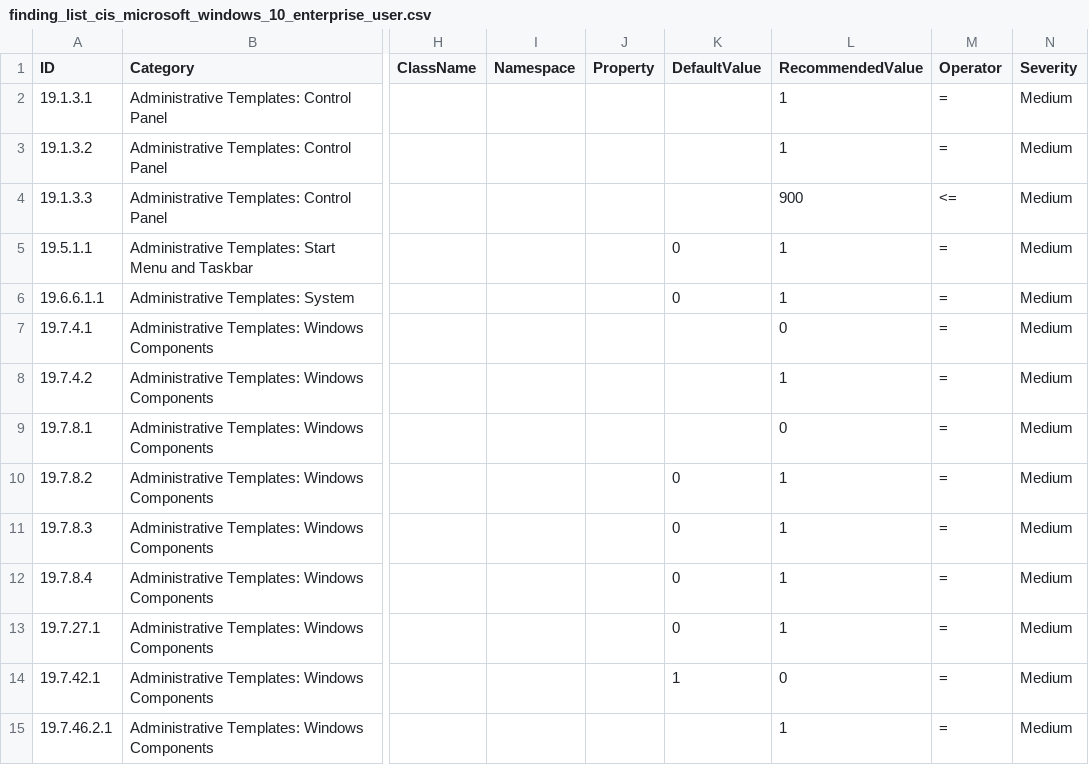
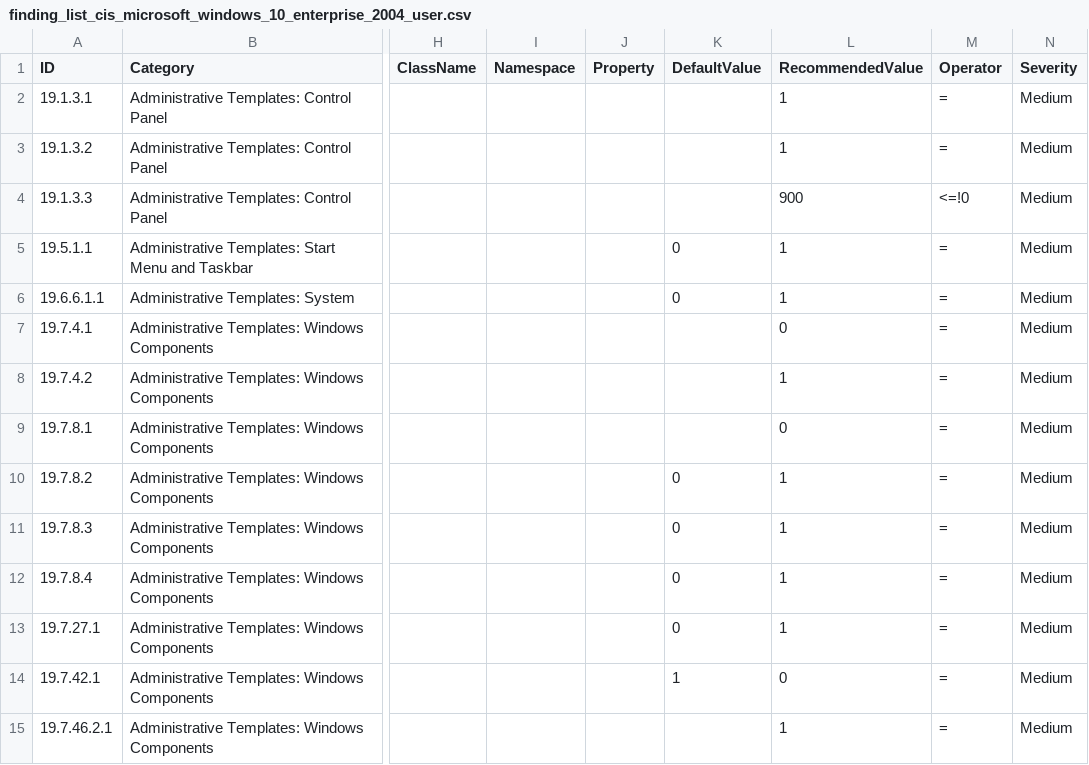
Before and after one commit to 0x6d69636b/windows_hardening, a CSV file: lists/finding_list_cis_microsoft_windows_10_enterprise_2004_user.csv (was lists/finding_list_cis_microsoft_windows_10_enterprise_user.csv), drawn as a sheet; only a part is shown, gaps mark what is left out; the diff names each change by its address in the sheet, - before the commit and + after, or states it on an @@ line.

```diff
--- a/lists/finding_list_cis_microsoft_windows_10_enterprise_user.csv
+++ b/lists/finding_list_cis_microsoft_windows_10_enterprise_2004_user.csv
-M4 (Operator): <=
+M4 (Operator): <=!0
```
Also changed, not shown: lists/finding_list_cis_microsoft_windows_10_enterprise_2004_machine.csv, lists/finding_list_cis_microsoft_windows_server_2019_machine.csv, 1 other file.
